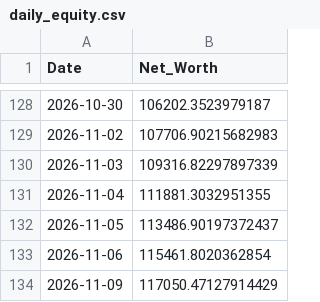
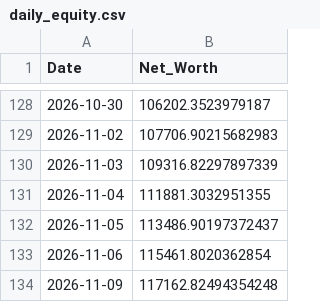
Before and after one commit to nangiasachin27/T_Raider_v3_PB, a CSV file: config/daily_equity.csv, drawn as a sheet; only a part is shown, gaps mark what is left out.

```diff
--- a/config/daily_equity.csv
+++ b/config/daily_equity.csv
@@ -133,2 +133,2 @@ Date,Net_Worth
 2026-11-06,115461.8020362854
-2026-11-09,117050.47127914429
+2026-11-09,117162.82494354248
```
Also changed, not shown: 3 other files.
